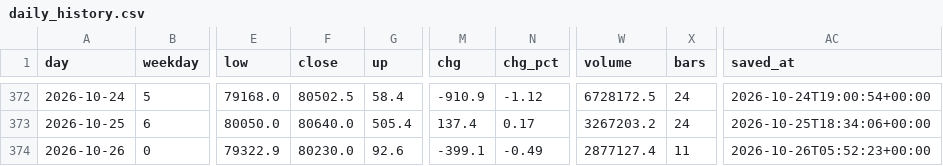
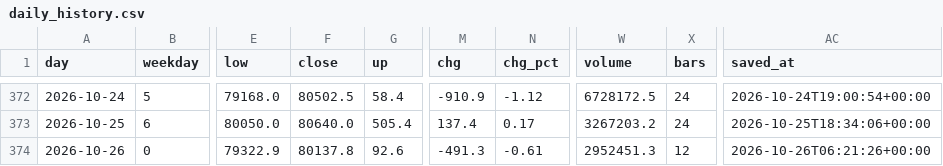
Before and after one commit to badmanx075-oss/btc-tool, a CSV file: daily_history.csv, drawn as a sheet; only a part is shown, gaps mark what is left out; the diff names each change by its address in the sheet, - before the commit and + after, or states it on an @@ line.

```diff
--- a/daily_history.csv
+++ b/daily_history.csv
-F374 (close): 80230.0
+F374 (close): 80137.8
-M374 (chg): -399.1
+M374 (chg): -491.3
-N374 (chg_pct): -0.49
+N374 (chg_pct): -0.61
-W374 (volume): 2877127.4
+W374 (volume): 2952451.3
-X374 (bars): 11
+X374 (bars): 12
-AC374 (saved_at): 2026-10-26T05:52:23+00:00
+AC374 (saved_at): 2026-10-26T06:21:26+00:00
```
Also changed, not shown: flow_log.csv, market_log.csv, 3 other files.
